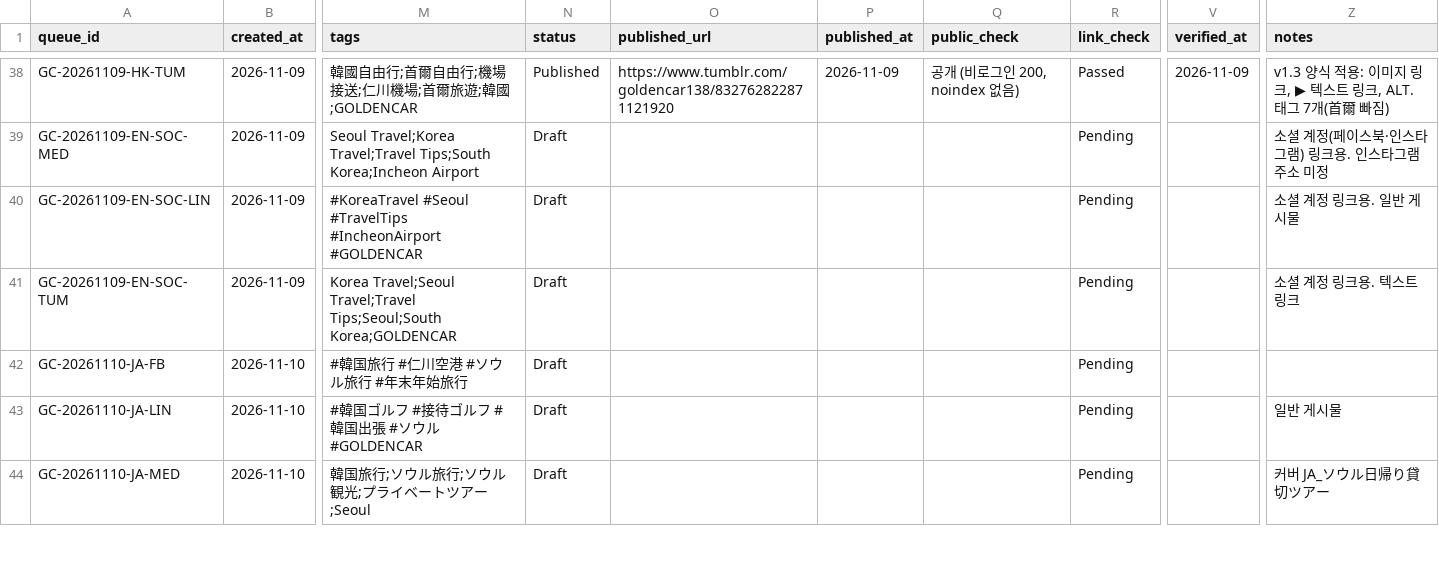
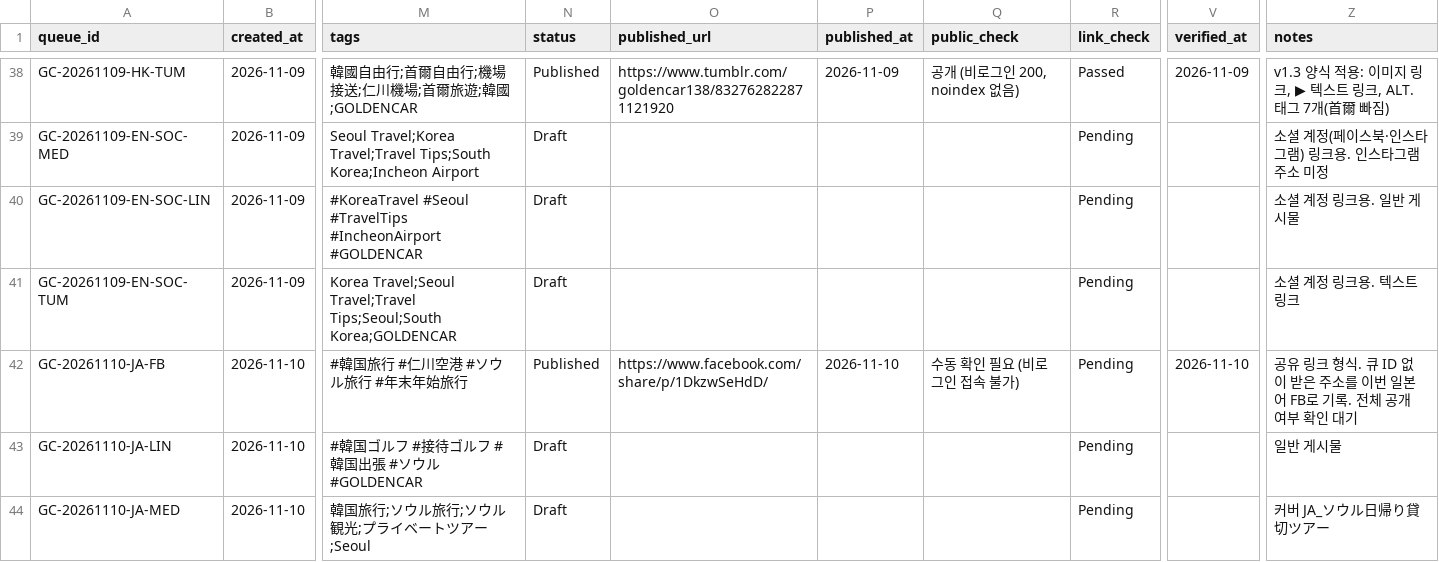
Before and after one commit to NJM-hub/NJM, a CSV file: .claude/skills/goldencar-backlink/queue-log.csv, drawn as a sheet; only a part is shown, gaps mark what is left out; the diff names each change by its address in the sheet, - before the commit and + after, or states it on an @@ line.

```diff
--- a/.claude/skills/goldencar-backlink/queue-log.csv
+++ b/.claude/skills/goldencar-backlink/queue-log.csv
-N42 (status): Draft
+N42 (status): Published
-O42 (published_url): (empty)
+O42 (published_url): https://www.facebook.com/share/p/1DkzwSeHdD/
-P42 (published_at): (empty)
+P42 (published_at): 2026-11-10
-Q42 (public_check): (empty)
+Q42 (public_check): 수동 확인 필요 (비로그인 접속 불가)
-V42 (verified_at): (empty)
+V42 (verified_at): 2026-11-10
-Z42 (notes): (empty)
+Z42 (notes): 공유 링크 형식. 큐 ID 없이 받은 주소를 이번 일본어 FB로 기록. 전체 공개 여부 확인 대기
```
